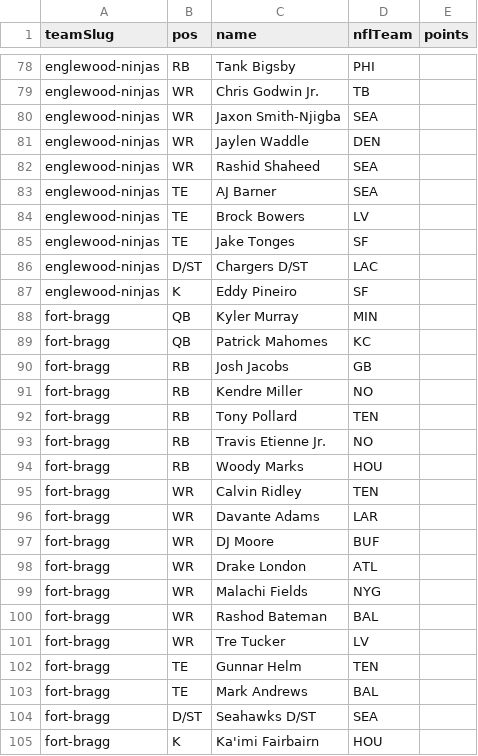
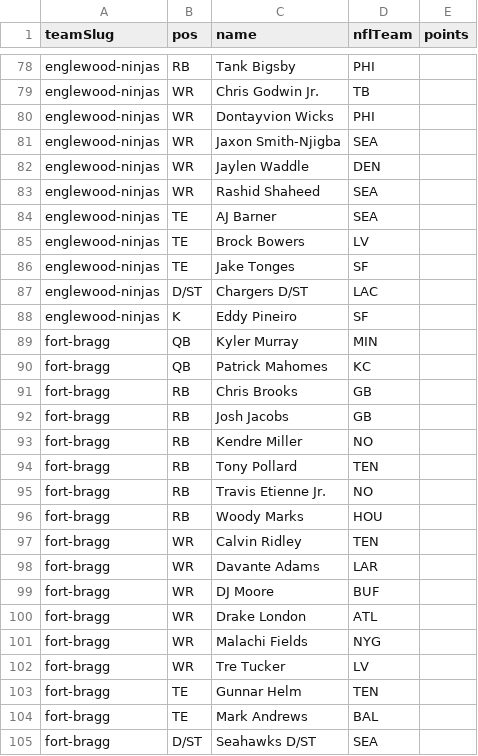
Before and after one commit to Scav-game/MakeFantasyGreatAgain, a CSV file: data/rosters.csv, drawn as a sheet; only a part is shown, gaps mark what is left out; the shorter side is filled out with more unchanged rows; removed rows and columns are numbered as before the commit, all else as after; the diff names each change by its address in the sheet, - before the commit and + after, or states it on an @@ line.

Commit message:
Auto-sync rosters from ESPN 2026-08-27

```diff
--- a/data/rosters.csv
+++ b/data/rosters.csv
+row 80: englewood-ninjas | WR | Dontayvion Wicks | PHI
+row 91: fort-bragg | RB | Chris Brooks | GB
-row 100: fort-bragg | WR | Rashod Bateman | BAL
```
Also changed, not shown: data/news.csv, 2 other files.
